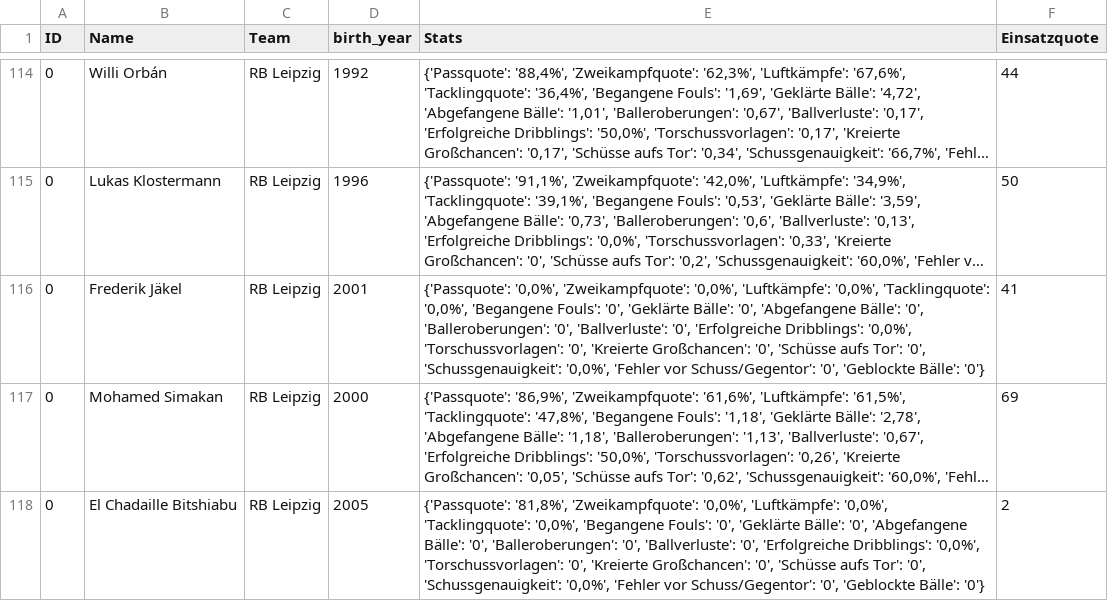
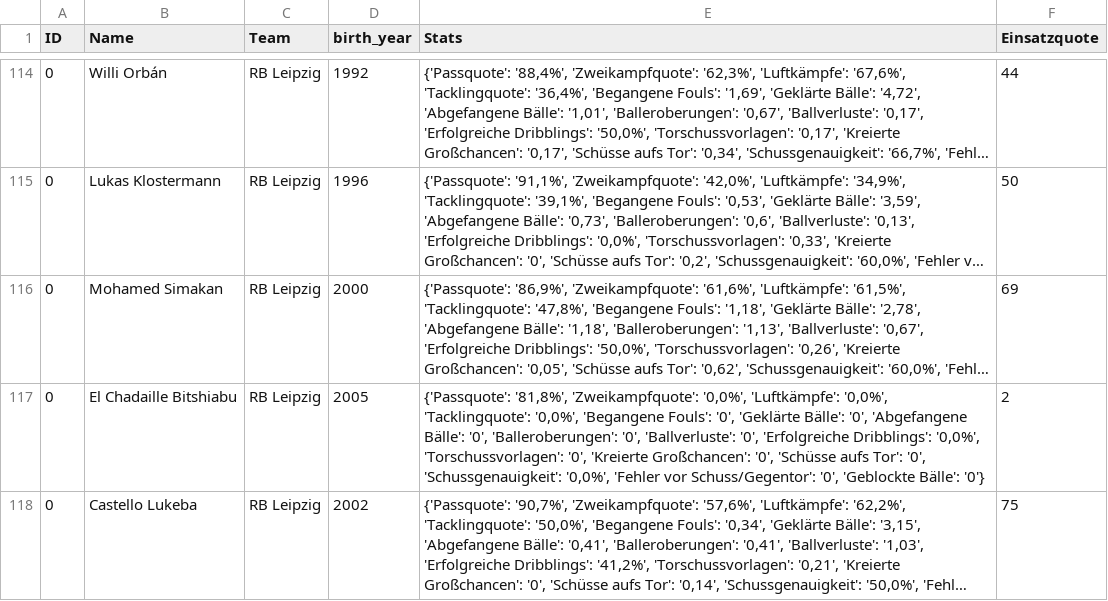
Before and after one commit to buenavista62/kickbased, a CSV file: data/ligainsider_df.csv, drawn as a sheet; only a part is shown, gaps mark what is left out; the shorter side is filled out with more unchanged rows; long unchanged cells end in …; removed rows and columns are numbered as before the commit, all else as after; the diff covers the shown part only; the diff names each change by its address in the sheet, - before the commit and + after, or states it on an @@ line.

Commit message:
Automated data update

```diff
--- a/data/ligainsider_df.csv
+++ b/data/ligainsider_df.csv
-row 116: 0 | Frederik Jäkel | RB Leipzig | 2001 | {'Passquote': '0,0%', 'Zweikampfquote': '0,0%', 'Luftkämpfe': '0,0%', 'Tacklingquote': '0,0%', 'Begangene Fouls': '0', 'Geklärte Bälle': '0', 'Abgefangene Bälle': '0', 'Balleroberungen': '0', 'Ballverluste': '0', 'Erfolgreiche Dribblings': '0,0%', 'Torschussvorlagen': '0', 'Kreierte Großchancen': '0', 'Schüsse aufs Tor': '0', 'Schussgenauigkeit': '0,0%', 'Fehler vor Schuss/Gegentor': '0', 'Geblockte Bälle': '0'} | 41
```
Also changed, not shown: 2 added rows and 1 removed row elsewhere in this file, 1 other file.
